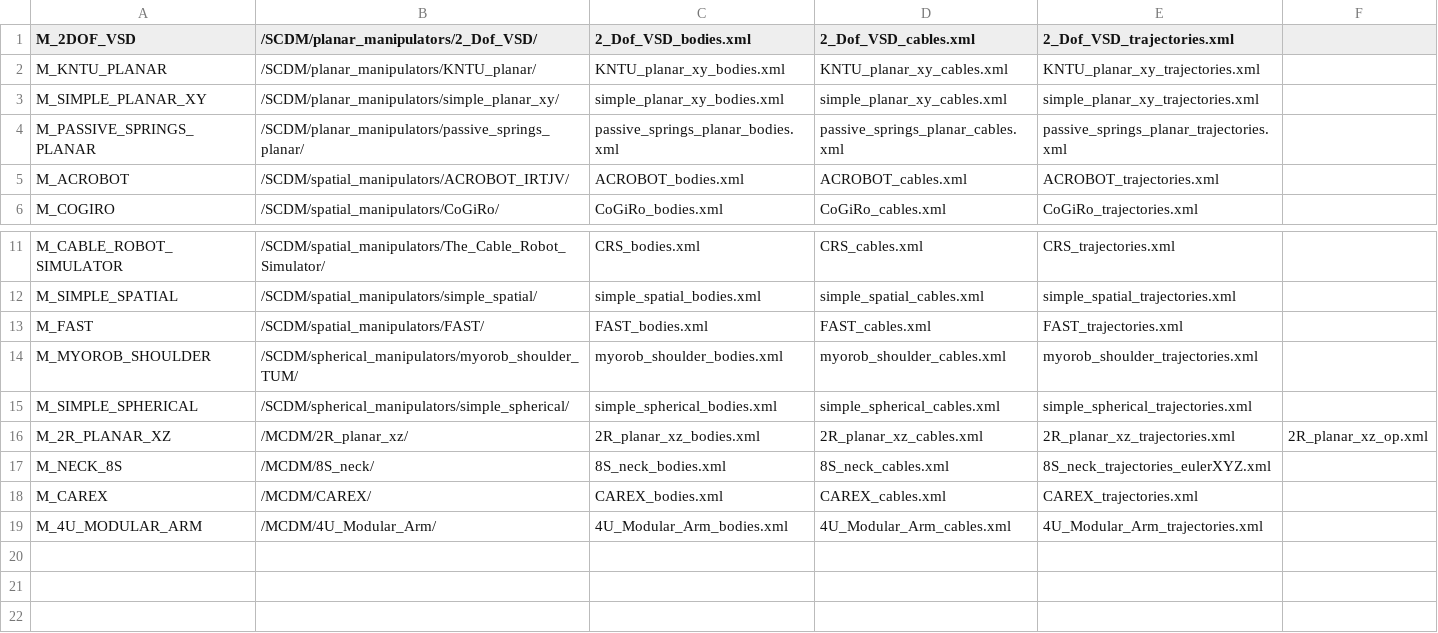
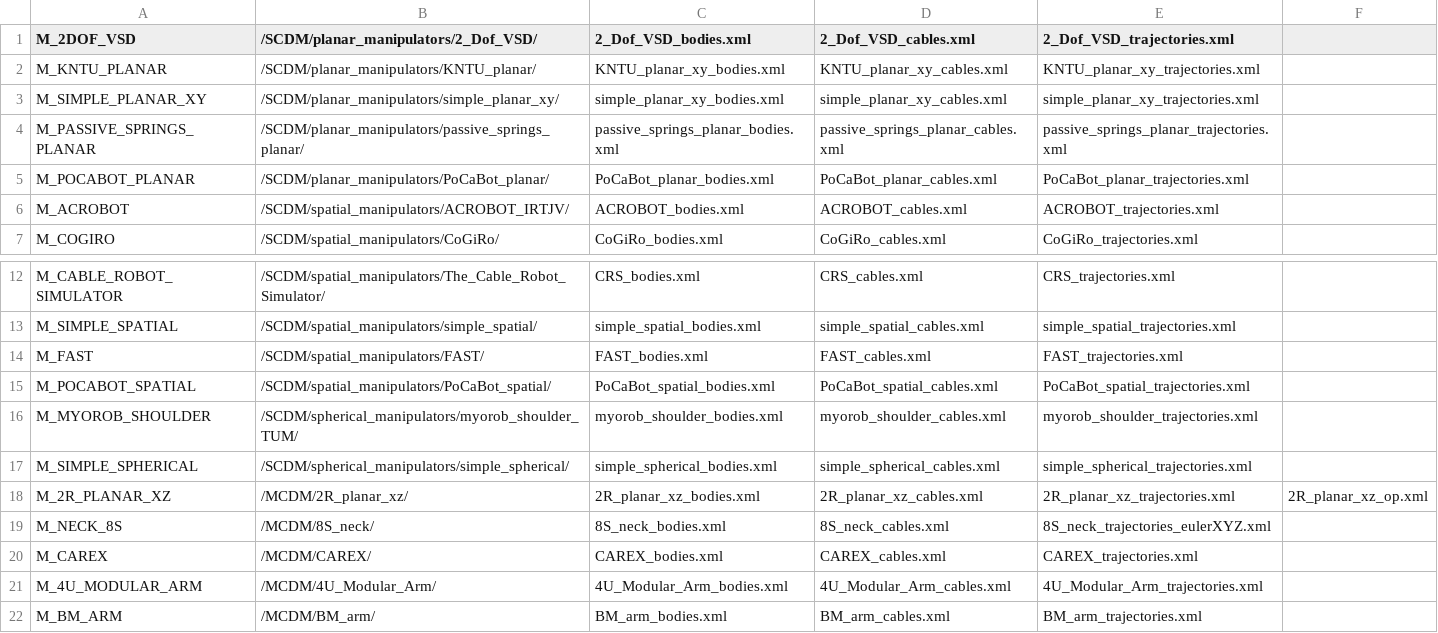
Before and after one commit to darwinlau/CASPR, a CSV file: data/model_config/models/models_list.csv, drawn as a sheet; only a part is shown, gaps mark what is left out.

Commit message:
Tested new models and provided small parameter updates

```diff
--- a/data/model_config/models/models_list.csv
+++ b/data/model_config/models/models_list.csv
@@ -4,2 +4,3 @@ M_SIMPLE_PLANAR_XY,/SCDM/planar_manipulators/simple_planar_xy/,simple_planar_xy_
 M_PASSIVE_SPRINGS_PLANAR,/SCDM/planar_manipulators/passive_springs_planar/,passive_springs_planar_bodies.xml,passive_springs_planar_cables.xml,passive_springs_planar_trajectories.xml,
+M_POCABOT_PLANAR,/SCDM/planar_manipulators/PoCaBot_planar/,PoCaBot_planar_bodies.xml,PoCaBot_planar_cables.xml,PoCaBot_planar_trajectories.xml,
 M_ACROBOT,/SCDM/spatial_manipulators/ACROBOT_IRTJV/,ACROBOT_bodies.xml,ACROBOT_cables.xml,ACROBOT_trajectories.xml,
@@ -13,2 +14,3 @@ M_SIMPLE_SPATIAL,/SCDM/spatial_manipulators/simple_spatial/,simple_spatial_bodie
 M_FAST,/SCDM/spatial_manipulators/FAST/,FAST_bodies.xml,FAST_cables.xml,FAST_trajectories.xml,
+M_POCABOT_SPATIAL,/SCDM/spatial_manipulators/PoCaBot_spatial/,PoCaBot_spatial_bodies.xml,PoCaBot_spatial_cables.xml,PoCaBot_spatial_trajectories.xml,
 M_MYOROB_SHOULDER,/SCDM/spherical_manipulators/myorob_shoulder_TUM/,myorob_shoulder_bodies.xml,myorob_shoulder_cables.xml,myorob_shoulder_trajectories.xml,
@@ -19 +21,2 @@ M_CAREX,/MCDM/CAREX/,CAREX_bodies.xml,CAREX_cables.xml,CAREX_trajectories.xml,
 M_4U_MODULAR_ARM,/MCDM/4U_Modular_Arm/,4U_Modular_Arm_bodies.xml,4U_Modular_Arm_cables.xml,4U_Modular_Arm_trajectories.xml,
+M_BM_ARM,/MCDM/BM_arm/,BM_arm_bodies.xml,BM_arm_cables.xml,BM_arm_trajectories.xml,
```
Also changed, not shown: 5 other files.
